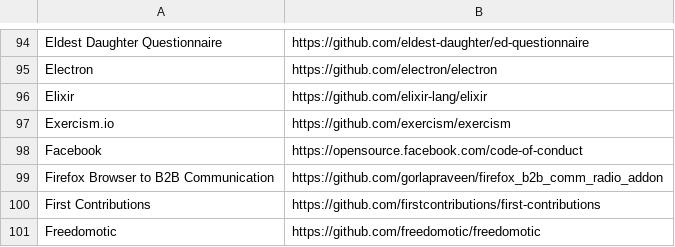
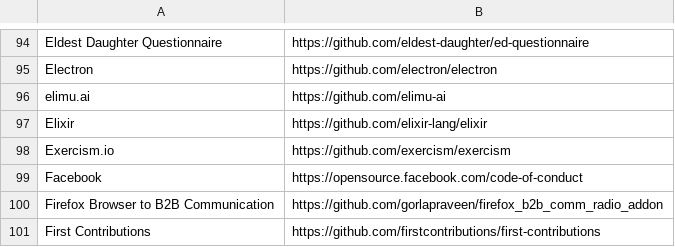
Before and after one commit to EthicalSource/contributor_covenant, a CSV file: static/adopters.csv, drawn as a sheet; only a part is shown, gaps mark what is left out; the shorter side is filled out with more unchanged rows.

Commit message:
Update adopters.csv
Code of conduct: https://github.com/elimu-ai/wiki/blob/master/CODE_OF_CONDUCT.md

```diff
--- a/static/adopters.csv
+++ b/static/adopters.csv
@@ -95,2 +95,3 @@ Eldest Daughter Questionnaire, https://github.com/eldest-daughter/ed-questionnai
 Electron, https://github.com/electron/electron
+elimu.ai, https://github.com/elimu-ai
 Elixir, https://github.com/elixir-lang/elixir
```
